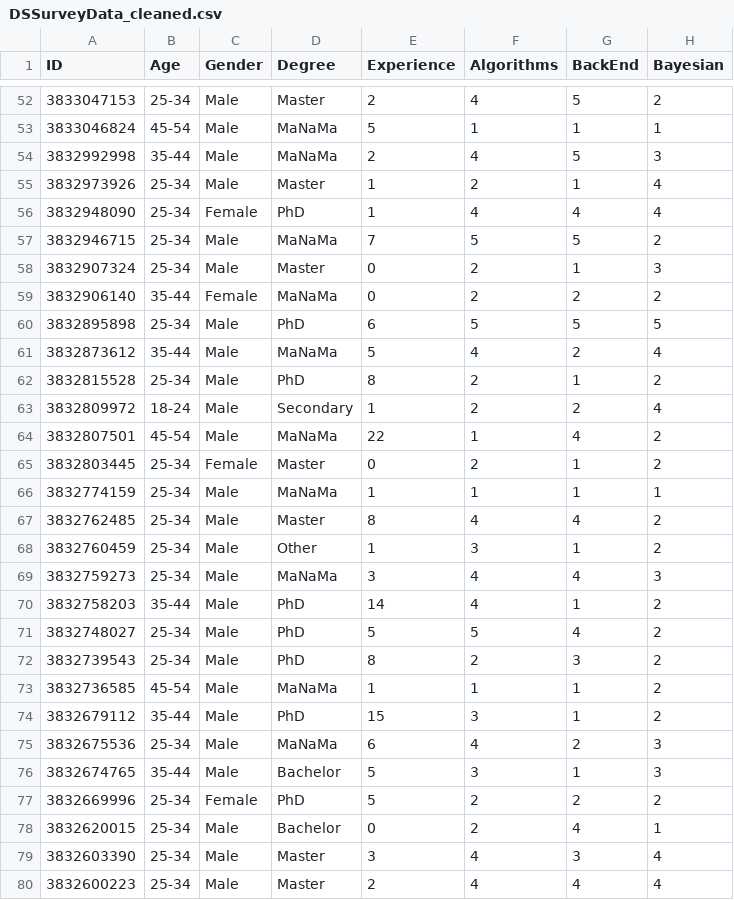
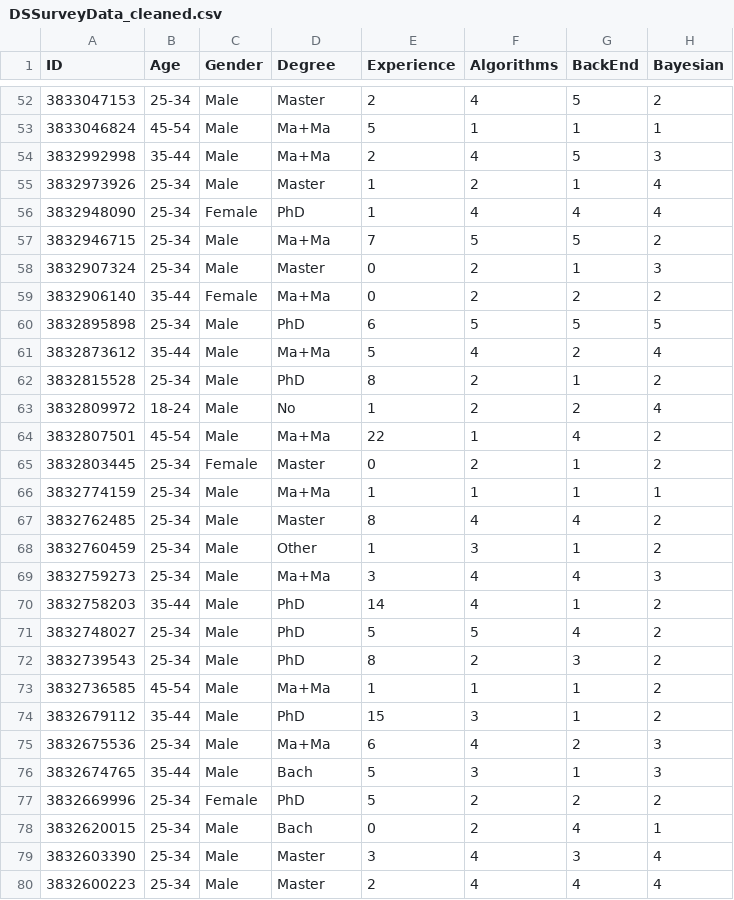
Before and after one commit to drdwitte/D3S-Survey, a CSV file: FullVisualization/data/DSSurveyData_cleaned.csv, drawn as a sheet; only a part is shown, gaps mark what is left out; the diff covers the shown part only; the diff names each change by its address in the sheet, - before the commit and + after, or states it on an @@ line.

```diff
--- a/FullVisualization/data/DSSurveyData_cleaned.csv
+++ b/FullVisualization/data/DSSurveyData_cleaned.csv
-D53:D54 (Degree): MaNaMa
+D53:D54 (Degree): Ma+Ma
-D57 (Degree): MaNaMa
+D57 (Degree): Ma+Ma
-D59 (Degree): MaNaMa
+D59 (Degree): Ma+Ma
-D61 (Degree): MaNaMa
+D61 (Degree): Ma+Ma
-D63 (Degree): Secondary
+D63 (Degree): No
-D64 (Degree): MaNaMa
+D64 (Degree): Ma+Ma
-D66 (Degree): MaNaMa
+D66 (Degree): Ma+Ma
-D69 (Degree): MaNaMa
+D69 (Degree): Ma+Ma
-D73 (Degree): MaNaMa
+D73 (Degree): Ma+Ma
-D75 (Degree): MaNaMa
+D75 (Degree): Ma+Ma
-D76 (Degree): Bachelor
+D76 (Degree): Bach
-D78 (Degree): Bachelor
+D78 (Degree): Bach
```
Also changed, not shown: 79 edited cells elsewhere in this file, 6 other files.
